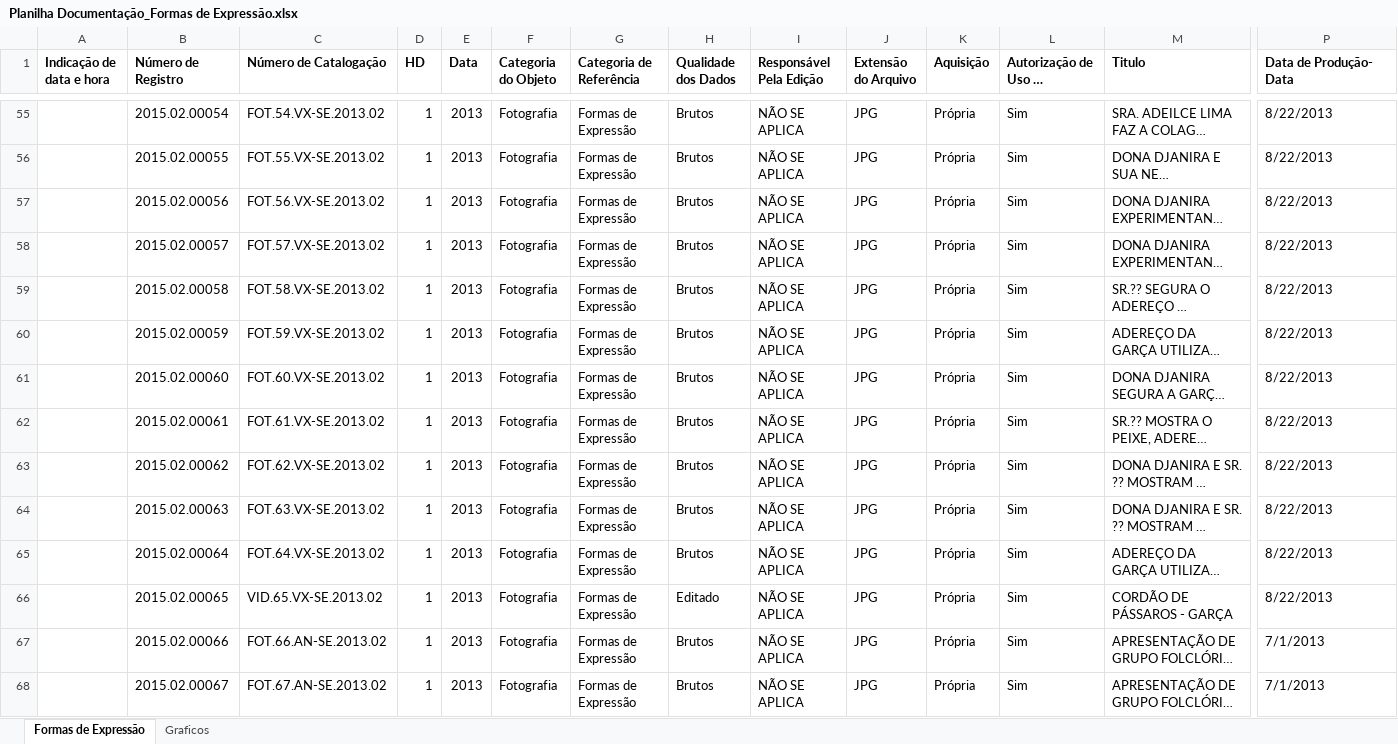
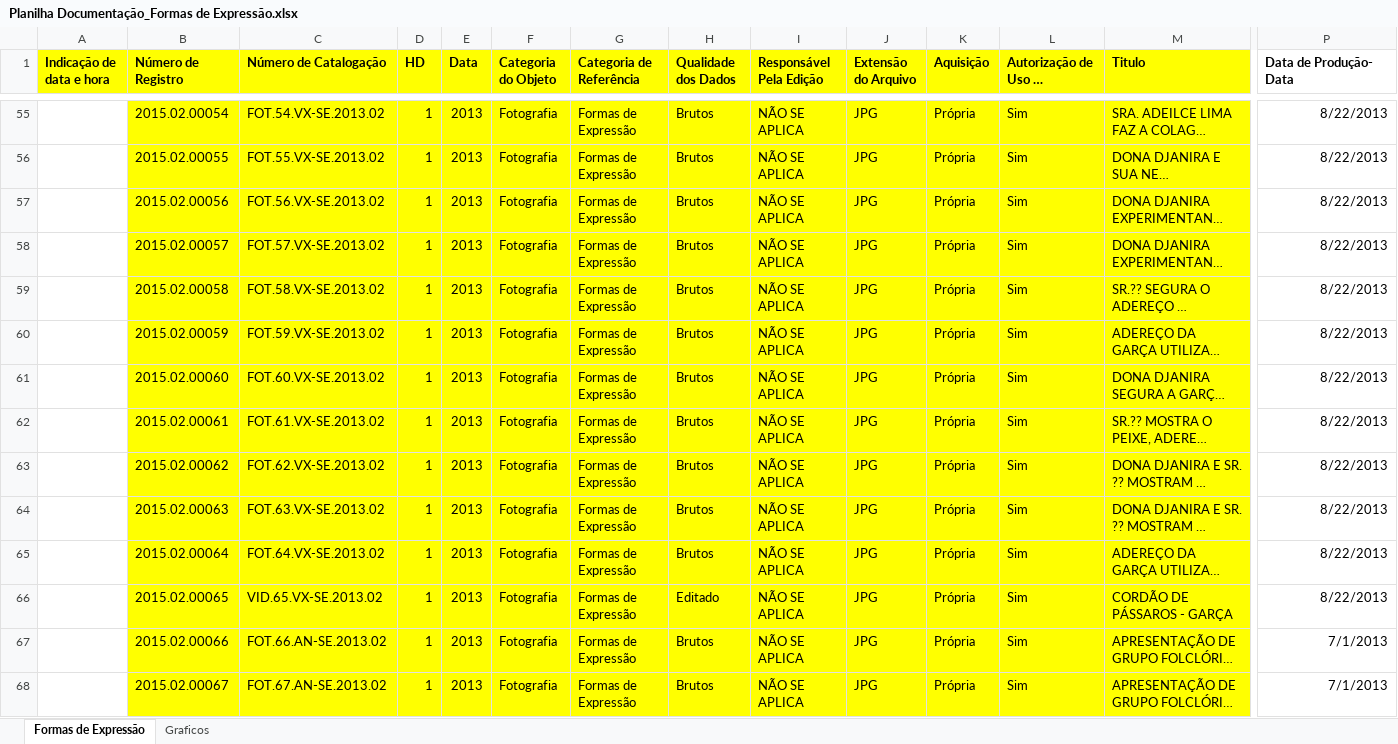
Before and after one commit to paulosouzacbcc/SPARKS, an Excel workbook: src/arquivos/Planilha Documentação_Formas de Expressão.xlsx, sheet Formas de Expressão, drawn as a sheet; only a part is shown, gaps mark what is left out; long unchanged cells end in …; values as stored, in another font and other column widths than the file's, no borders; the diff covers the shown part only; the diff names each change by its address in the sheet, - before the commit and + after, or states it on an @@ line.

```diff
--- a/src/arquivos/Planilha Documentação_Formas de Expressão.xlsx (sheet Formas de Expressão)
+++ b/src/arquivos/Planilha Documentação_Formas de Expressão.xlsx (sheet Formas de Expressão)
-A1:M1 fill: none
+A1:M1 fill: #FFFF00
-B55:M68 fill: none
+B55:M68 fill: #FFFF00
-P55:P68 alignment: left
+P55:P68 alignment: right
```
Also changed, not shown: 1 added row, 62 edited cells and cell formats elsewhere in this sheet, charts or pictures, src/arquivos/Planilha Documentação_Historias de Vida.xlsx, src/arquivos/Planilha Documentação_Oficios e Modos de Fazer.xlsx, 9 other files.
